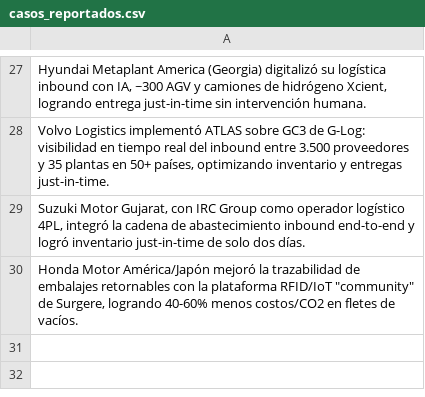
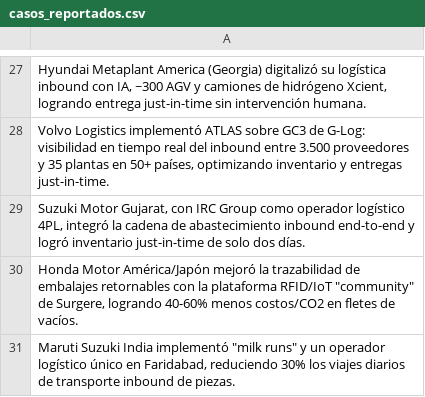
Before and after one commit to fer-vasco/Agente_de_benchmark, a CSV file: casos_reportados.csv, drawn as a sheet; only a part is shown, gaps mark what is left out; the diff names each change by its address in the sheet, - before the commit and + after, or states it on an @@ line.

```diff
--- a/casos_reportados.csv
+++ b/casos_reportados.csv
+row 31: Maruti Suzuki India implementó "milk runs" y un operador logístico único en Faridabad, reduciendo 30% los viajes diarios de transporte inbound de piezas.
```
